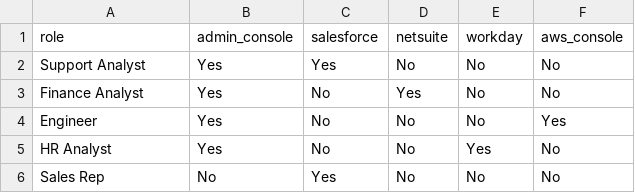
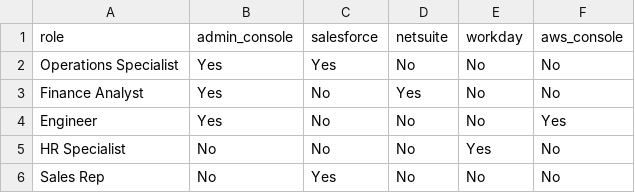
Before and after one commit to jamesenewman/cybersecurity-portfolio, a CSV file: jml-workflow/role-baseline.csv, drawn as a sheet.

Commit message:
Update role-baseline.csv

```diff
--- a/jml-workflow/role-baseline.csv
+++ b/jml-workflow/role-baseline.csv
@@ -1,6 +1,6 @@
 role,admin_console,salesforce,netsuite,workday,aws_console
-Support Analyst,Yes,Yes,No,No,No
+Operations Specialist,Yes,Yes,No,No,No
 Finance Analyst,Yes,No,Yes,No,No
 Engineer,Yes,No,No,No,Yes
-HR Analyst,Yes,No,No,Yes,No
+HR Specialist,No,No,No,Yes,No
 Sales Rep,No,Yes,No,No,No
```
